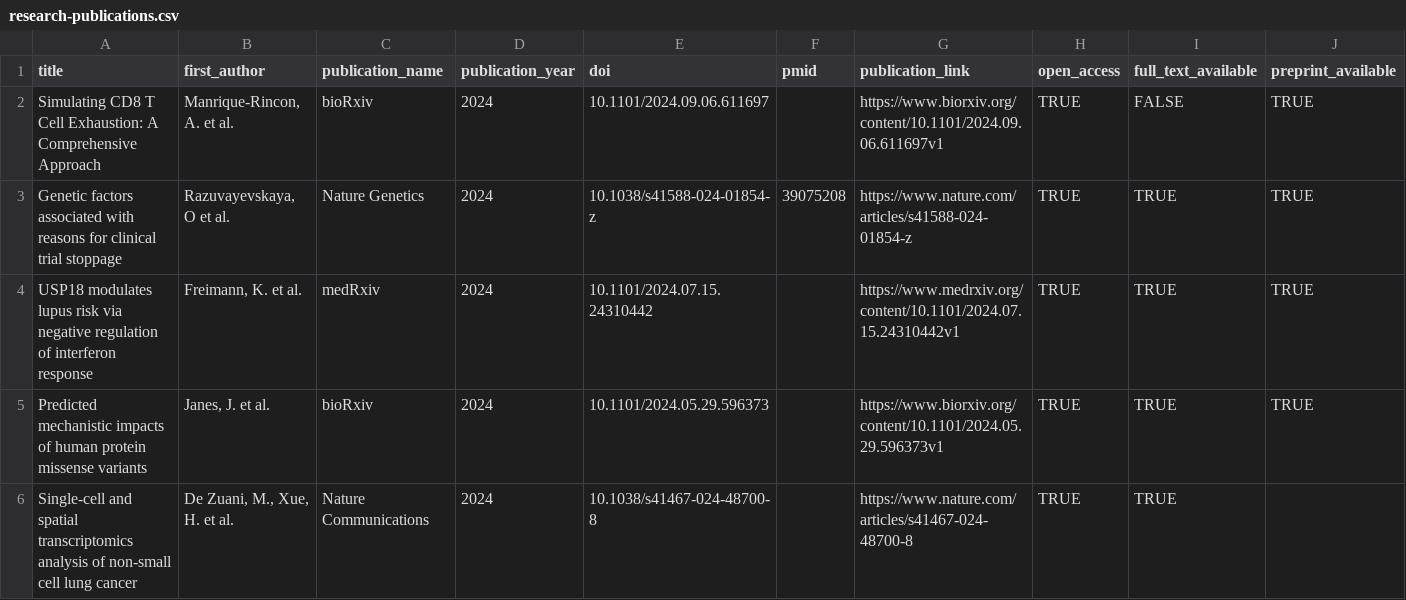
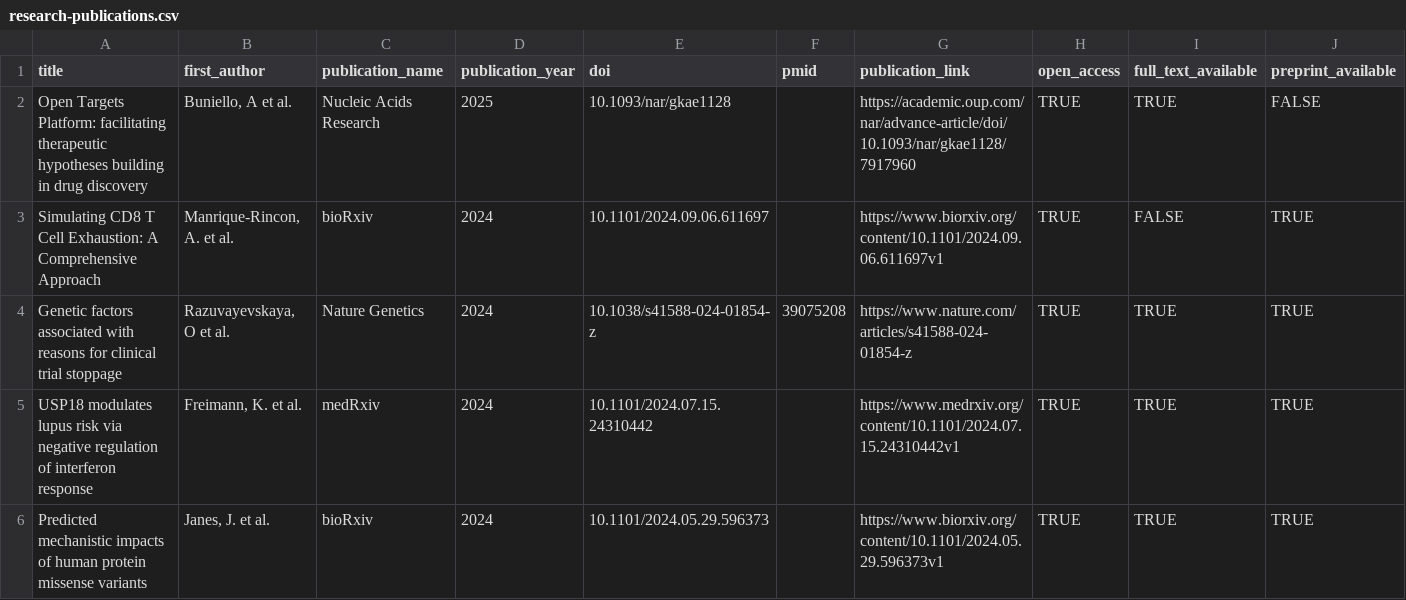
Before and after one commit to opentargets/opentargets.github.io, a CSV file: _data/research-publications.csv, drawn as a sheet; only a part is shown; the shorter side is filled out with more unchanged rows; rows hold the shown columns only; the diff names each change by its address in the sheet, - before the commit and + after, or states it on an @@ line.

Commit message:
Add files via upload

```diff
--- a/_data/research-publications.csv
+++ b/_data/research-publications.csv
+row 2: Open Targets Platform: facilitating therapeutic hypotheses building in drug discovery | Buniello, A et al. | Nucleic Acids Research | 2025 | 10.1093/nar/gkae1128 |  | https://academic.oup.com/nar/advance-article/doi/10.1093/nar/gkae1128/7917960 | TRUE | TRUE | FALSE
```
